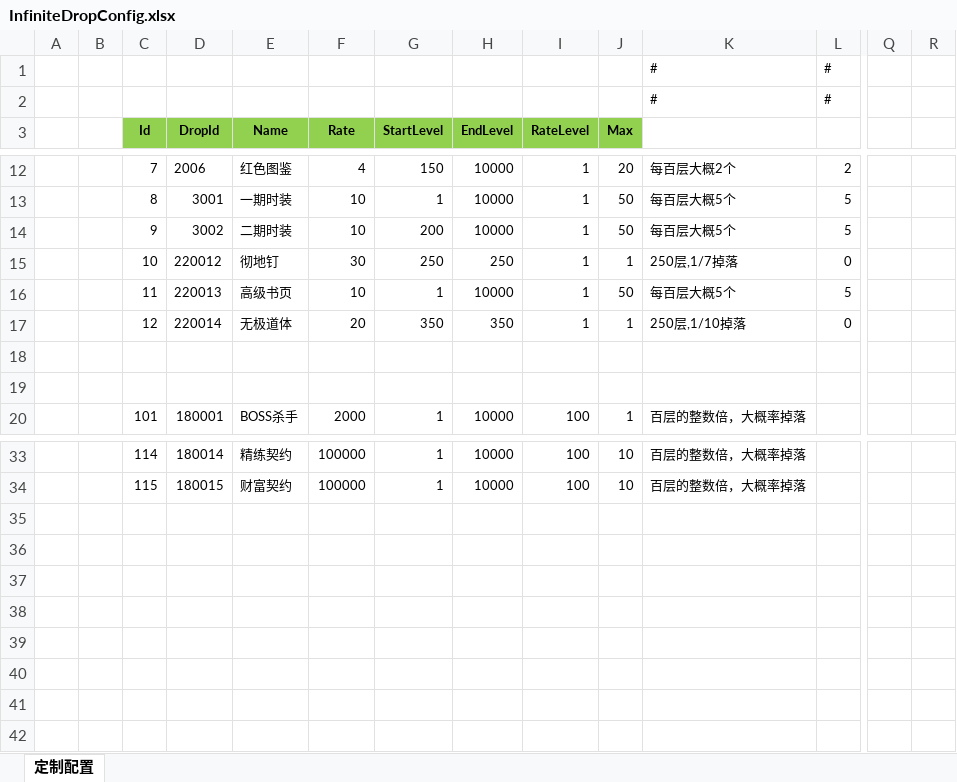
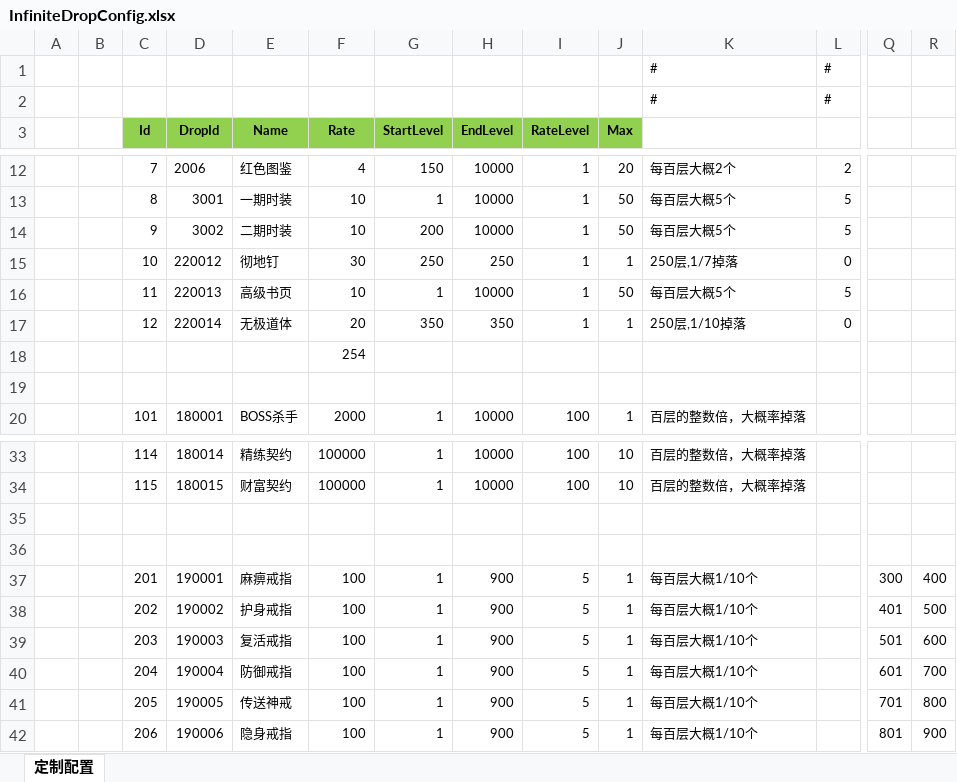
Before and after one commit to wokanjianyang/WrittenLegend, an Excel workbook: Excel/InfiniteDropConfig.xlsx, sheet 定制配置, drawn as a sheet; only a part is shown, gaps mark what is left out; values as stored, in another font and other column widths than the file's, no borders; rows hold the shown columns only; the diff names each change by its address in the sheet, - before the commit and + after, or states it on an @@ line.

```diff
--- a/Excel/InfiniteDropConfig.xlsx (sheet 定制配置)
+++ b/Excel/InfiniteDropConfig.xlsx (sheet 定制配置)
-F18 (Rate): (empty)
+F18 (Rate): 254
+row 35: (empty)
+row 36: (empty)
+row 37:  |  | 201 | 190001 | 麻痹戒指 | 100 | 1 | 900 | 5 | 1 | 每百层大概1/10个 |  | 300 | 400
+row 38:  |  | 202 | 190002 | 护身戒指 | 100 | 1 | 900 | 5 | 1 | 每百层大概1/10个 |  | 401 | 500
+row 39:  |  | 203 | 190003 | 复活戒指 | 100 | 1 | 900 | 5 | 1 | 每百层大概1/10个 |  | 501 | 600
+row 40:  |  | 204 | 190004 | 防御戒指 | 100 | 1 | 900 | 5 | 1 | 每百层大概1/10个 |  | 601 | 700
+row 41:  |  | 205 | 190005 | 传送神戒 | 100 | 1 | 900 | 5 | 1 | 每百层大概1/10个 |  | 701 | 800
+row 42:  |  | 206 | 190006 | 隐身戒指 | 100 | 1 | 900 | 5 | 1 | 每百层大概1/10个 |  | 801 | 900
```
Also changed, not shown: Excel/DropConfig.xlsx, Excel/EffectConfig.xlsx, 38 other files.
